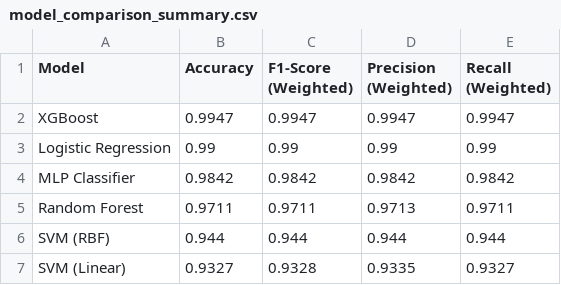
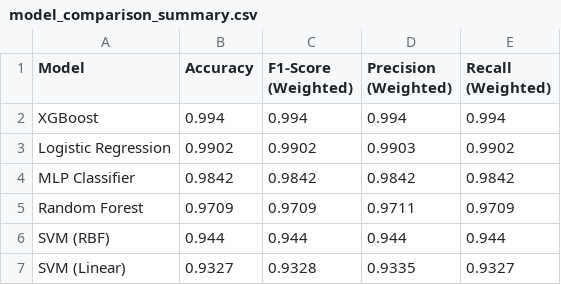
Before and after one commit to MuhammedFatihAsan/ML-Project, a CSV file: outputs/model_comparison_summary.csv, drawn as a sheet.

```diff
--- a/outputs/model_comparison_summary.csv
+++ b/outputs/model_comparison_summary.csv
@@ -1,6 +1,6 @@
 Model,Accuracy,F1-Score (Weighted),Precision (Weighted),Recall (Weighted)
-XGBoost,0.9947,0.9947,0.9947,0.9947
-Logistic Regression,0.99,0.99,0.99,0.99
+XGBoost,0.994,0.994,0.994,0.994
+Logistic Regression,0.9902,0.9902,0.9903,0.9902
 MLP Classifier,0.9842,0.9842,0.9842,0.9842
-Random Forest,0.9711,0.9711,0.9713,0.9711
+Random Forest,0.9709,0.9709,0.9711,0.9709
 SVM (RBF),0.944,0.944,0.944,0.944
```
Also changed, not shown: data/processed/logistic_regression_predictions.csv, data/processed/random_forest_feature_importance.csv, 39 other files.
